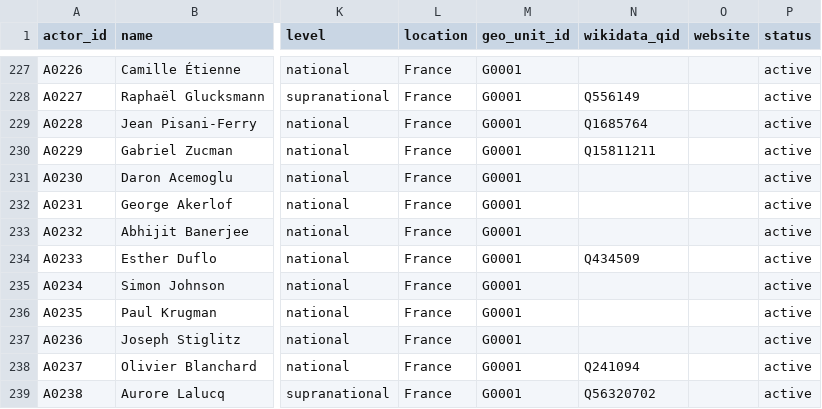
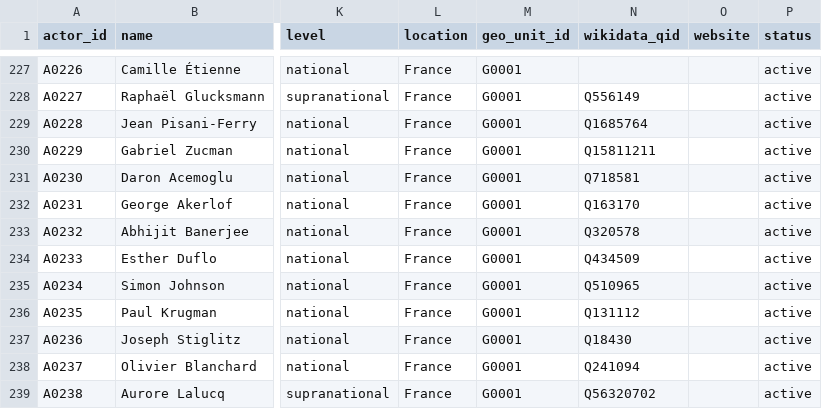
Before and after one commit to Egalitaristen/wealth-tax-database, a CSV file: data/fr/actors.csv, drawn as a sheet; only a part is shown, gaps mark what is left out; the diff names each change by its address in the sheet, - before the commit and + after, or states it on an @@ line.

```diff
--- a/data/fr/actors.csv
+++ b/data/fr/actors.csv
-N231 (wikidata_qid): (empty)
+N231 (wikidata_qid): Q718581
-N232 (wikidata_qid): (empty)
+N232 (wikidata_qid): Q163170
-N233 (wikidata_qid): (empty)
+N233 (wikidata_qid): Q320578
-N235 (wikidata_qid): (empty)
+N235 (wikidata_qid): Q510965
-N236 (wikidata_qid): (empty)
+N236 (wikidata_qid): Q131112
-N237 (wikidata_qid): (empty)
+N237 (wikidata_qid): Q18430
```
Also changed, not shown: data/de/actors.csv, data/in/actors.csv, 2 other files.
